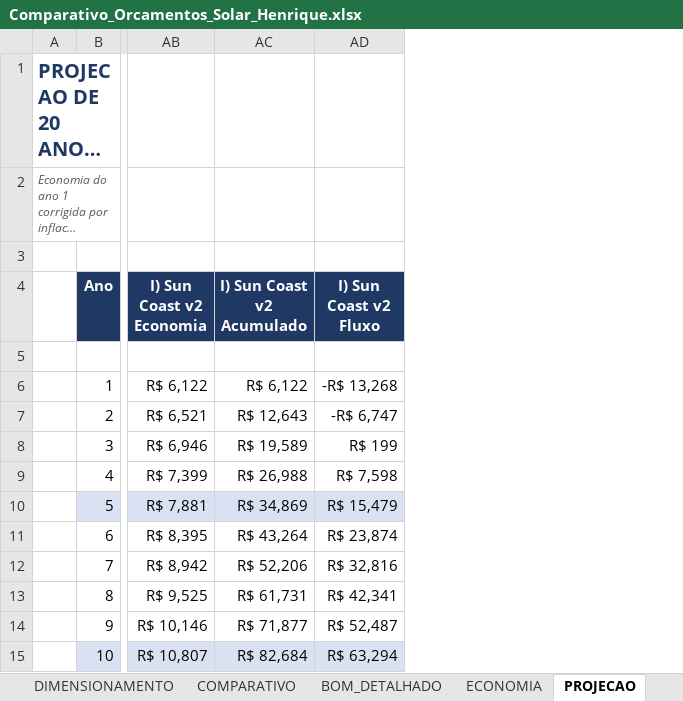
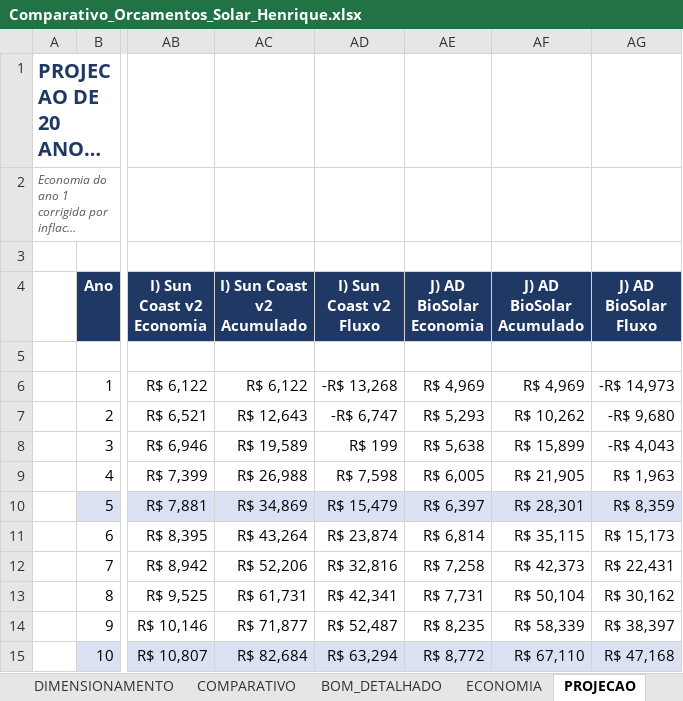
Before and after one commit to Henriquesb1993/PARTICULAR, an Excel workbook: solar/Comparativo_Orcamentos_Solar_Henrique.xlsx, sheet PROJECAO, drawn as a sheet; only a part is shown, gaps mark what is left out; long unchanged cells end in …; values as stored, in another font and other column widths than the file's, no borders; the diff names each change by its address in the sheet, - before the commit and + after, or states it on an @@ line.

```diff
--- a/solar/Comparativo_Orcamentos_Solar_Henrique.xlsx (sheet PROJECAO)
+++ b/solar/Comparativo_Orcamentos_Solar_Henrique.xlsx (sheet PROJECAO)
+column AE (J) AD BioSolar Economia), rows 6-15: R$ 4,969 | R$ 5,293 | R$ 5,638 | R$ 6,005 | R$ 6,397 | R$ 6,814 | R$ 7,258 | R$ 7,731 | R$ 8,235 | R$ 8,772
+column AF (J) AD BioSolar Acumulado), rows 6-15: R$ 4,969 | R$ 10,262 | R$ 15,899 | R$ 21,905 | R$ 28,301 | R$ 35,115 | R$ 42,373 | R$ 50,104 | R$ 58,339 | R$ 67,110
+column AG (J) AD BioSolar Fluxo), rows 6-15: -R$ 14,973 | -R$ 9,680 | -R$ 4,043 | R$ 1,963 | R$ 8,359 | R$ 15,173 | R$ 22,431 | R$ 30,162 | R$ 38,397 | R$ 47,168
```
Also changed, not shown: sheet CHECKLIST, sheet ECONOMIA, sheet COMPARATIVO, sheet LEIA_ME, 1 other file.
